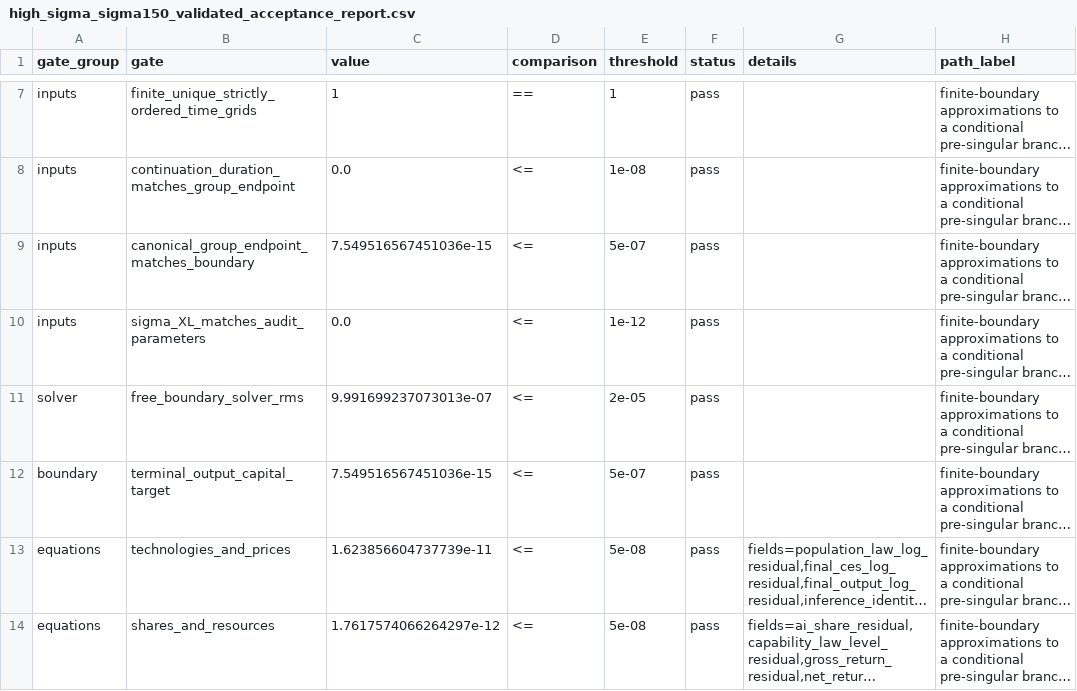
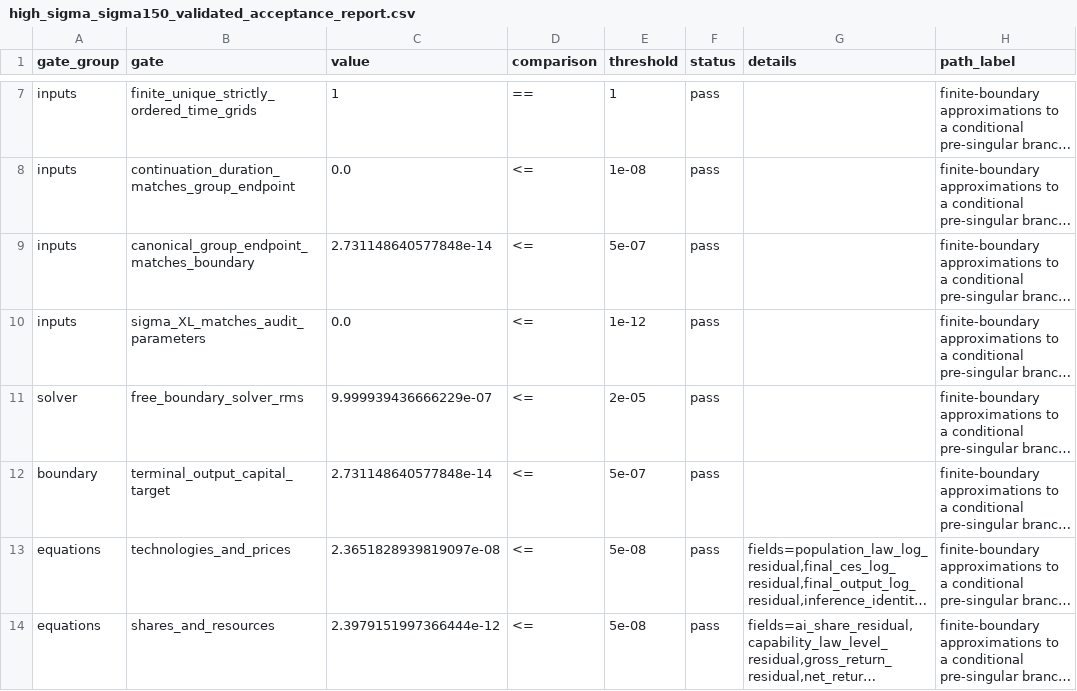
Before and after one commit to oliverpardo1979/AI-Future-Paper-WTF, a CSV file: numerical_axm/high_sigma_sigma150_validated_acceptance_report.csv, drawn as a sheet; only a part is shown, gaps mark what is left out; long unchanged cells end in …; the diff covers the shown part only; the diff names each change by its address in the sheet, - before the commit and + after, or states it on an @@ line.

```diff
--- a/numerical_axm/high_sigma_sigma150_validated_acceptance_report.csv
+++ b/numerical_axm/high_sigma_sigma150_validated_acceptance_report.csv
-C9 (value): 7.549516567451036e-15
+C9 (value): 2.731148640577848e-14
-C11 (value): 9.991699237073013e-07
+C11 (value): 9.999939436666229e-07
-C12 (value): 7.549516567451036e-15
+C12 (value): 2.731148640577848e-14
-C13 (value): 1.623856604737739e-11
+C13 (value): 2.3651828939819097e-08
-C14 (value): 1.7617574066264297e-12
+C14 (value): 2.3979151997366444e-12
```
Also changed, not shown: 9 edited cells elsewhere in this file, numerical_axm/audit_report.csv, numerical_axm/complements_horizon_robustness.csv, 57 other files.
